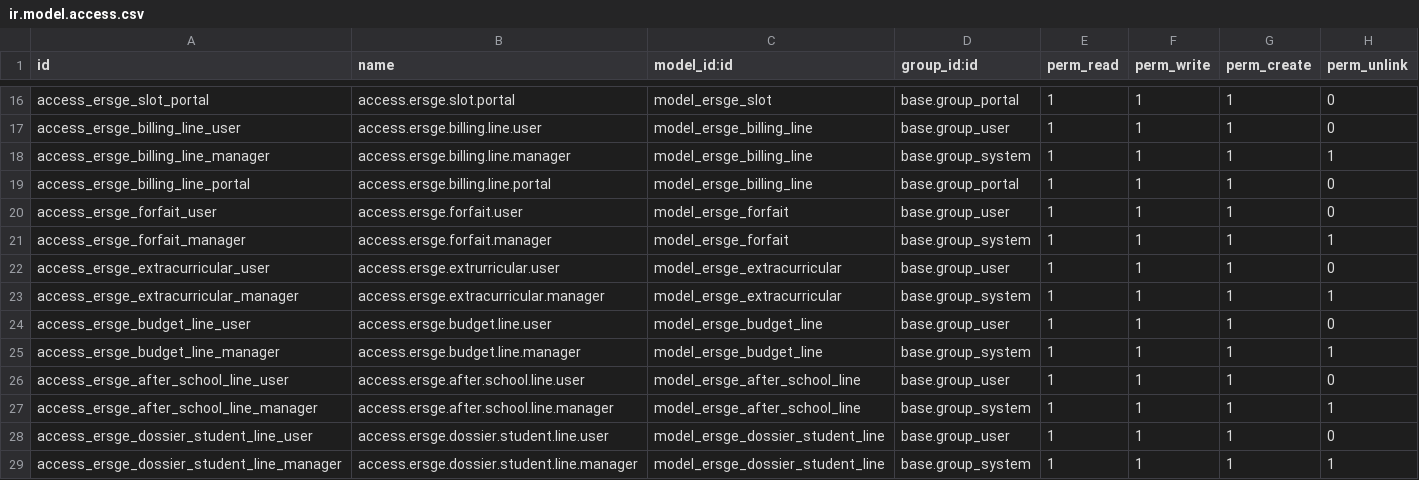
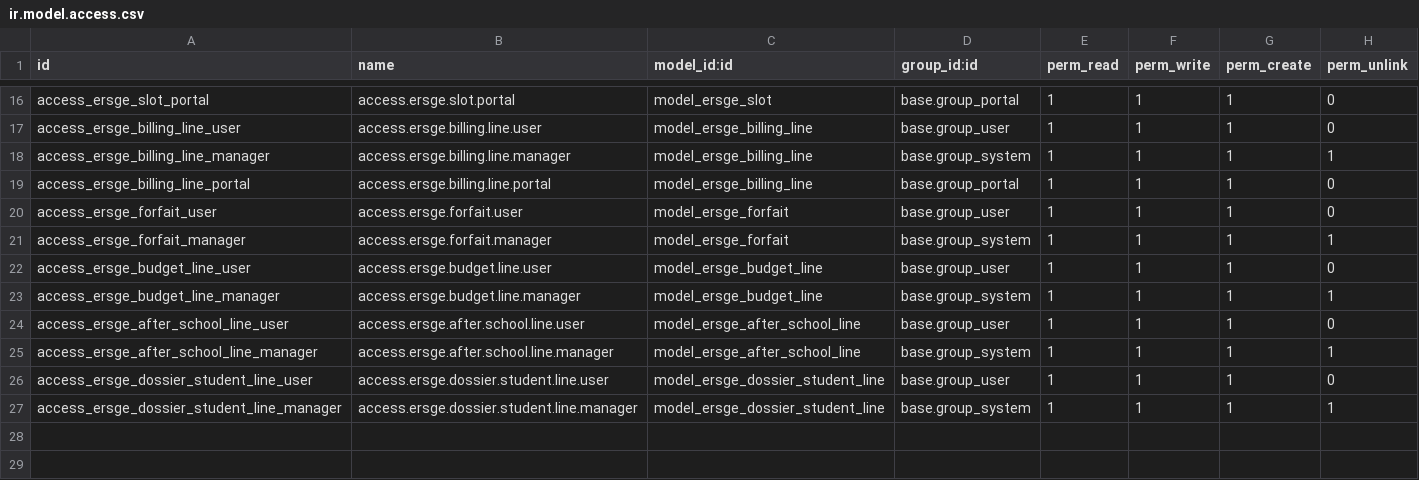
Before and after one commit to Massongy/ersge, a CSV file: extra_addons/addons_custom/ersge_portal_ecolage/security/ir.model.access.csv, drawn as a sheet; only a part is shown, gaps mark what is left out; the diff names each change by its address in the sheet, - before the commit and + after, or states it on an @@ line.

```diff
--- a/extra_addons/addons_custom/ersge_portal_ecolage/security/ir.model.access.csv
+++ b/extra_addons/addons_custom/ersge_portal_ecolage/security/ir.model.access.csv
-row 22: access_ersge_extracurricular_user | access.ersge.extrurricular.user | model_ersge_extracurricular | base.group_user | 1 | 1 | 1 | 0
-row 23: access_ersge_extracurricular_manager | access.ersge.extracurricular.manager | model_ersge_extracurricular | base.group_system | 1 | 1 | 1 | 1
```
Also changed, not shown: 4 other files.
